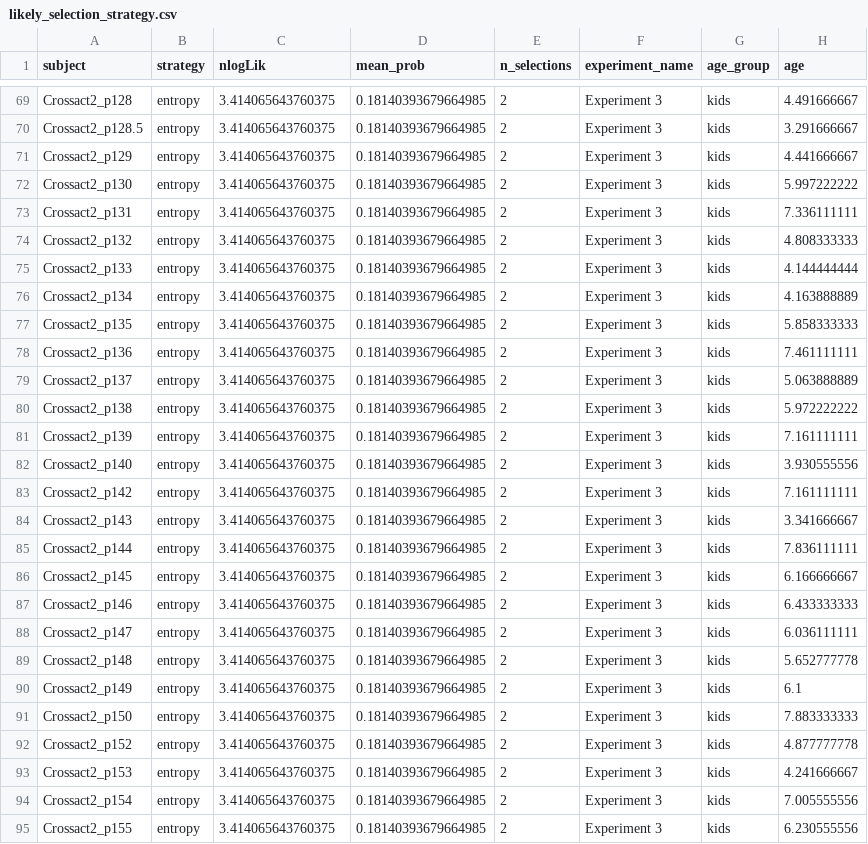
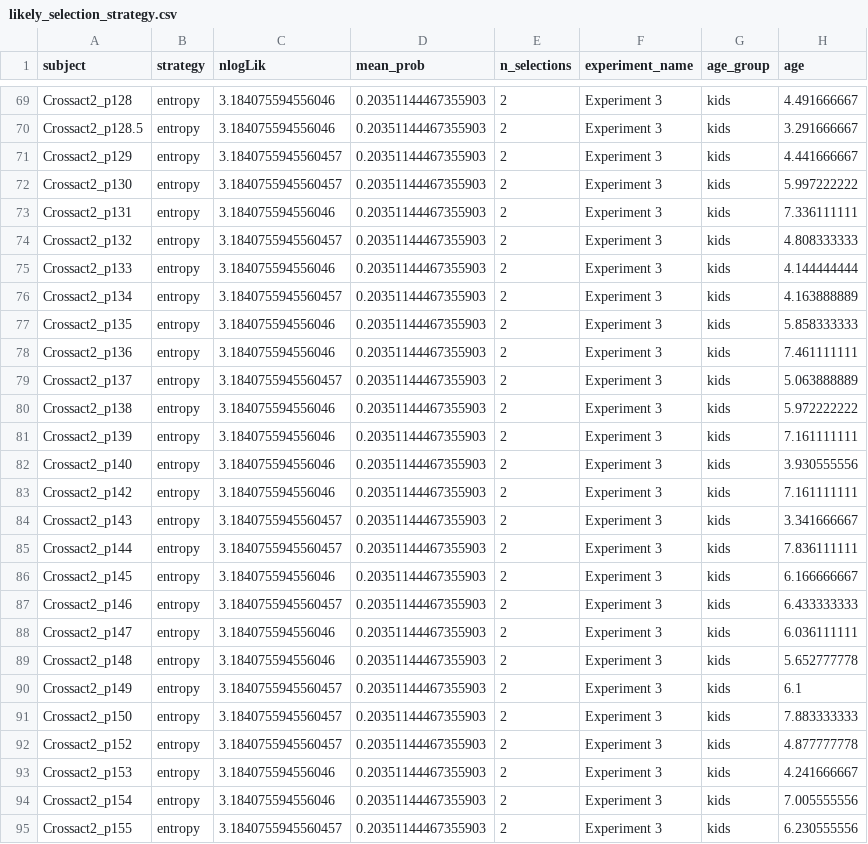
Before and after one commit to mzettersten/xsl-active-model, a CSV file: data/likely_selection_strategy.csv, drawn as a sheet; only a part is shown, gaps mark what is left out; the diff covers the shown part only; the diff names each change by its address in the sheet, - before the commit and + after, or states it on an @@ line.

```diff
--- a/data/likely_selection_strategy.csv
+++ b/data/likely_selection_strategy.csv
-C69:C70 (nlogLik): 3.414065643760375
+C69:C70 (nlogLik): 3.184075594556046
-D69:D95 (mean_prob): 0.18140393679664985
+D69:D95 (mean_prob): 0.20351144467355903
-C71:C72 (nlogLik): 3.414065643760375
+C71:C72 (nlogLik): 3.1840755945560457
-C73 (nlogLik): 3.414065643760375
+C73 (nlogLik): 3.184075594556046
-C74 (nlogLik): 3.414065643760375
+C74 (nlogLik): 3.1840755945560457
-C75 (nlogLik): 3.414065643760375
+C75 (nlogLik): 3.184075594556046
-C76 (nlogLik): 3.414065643760375
+C76 (nlogLik): 3.1840755945560457
-C77:C78 (nlogLik): 3.414065643760375
+C77:C78 (nlogLik): 3.184075594556046
-C79 (nlogLik): 3.414065643760375
+C79 (nlogLik): 3.1840755945560457
-C80:C83 (nlogLik): 3.414065643760375
+C80:C83 (nlogLik): 3.184075594556046
-C84:C85 (nlogLik): 3.414065643760375
+C84:C85 (nlogLik): 3.1840755945560457
-C86 (nlogLik): 3.414065643760375
+C86 (nlogLik): 3.184075594556046
-C87 (nlogLik): 3.414065643760375
+C87 (nlogLik): 3.1840755945560457
-C88:C89 (nlogLik): 3.414065643760375
+C88:C89 (nlogLik): 3.184075594556046
-C90:C92 (nlogLik): 3.414065643760375
+C90:C92 (nlogLik): 3.1840755945560457
-C93:C94 (nlogLik): 3.414065643760375
+C93:C94 (nlogLik): 3.184075594556046
-C95 (nlogLik): 3.414065643760375
+C95 (nlogLik): 3.1840755945560457
```
Also changed, not shown: 62 edited cells elsewhere in this file, data/subject_strategy_fits.csv, 1 other file.
